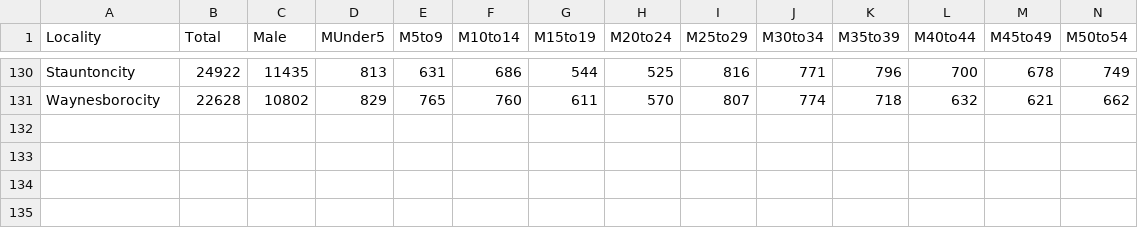
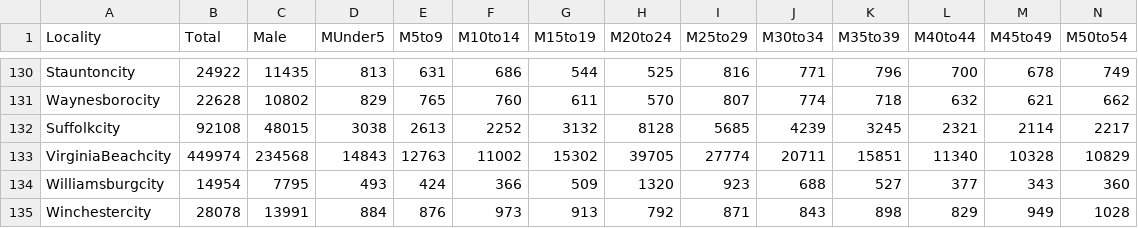
Before and after one commit to rplzzz/CovMitigation, a CSV file: data-raw/Census_2018_AgeSexEstimates_forVA_2019-08.csv, drawn as a sheet; only a part is shown, gaps mark what is left out; rows hold the shown columns only; the diff names each change by its address in the sheet, - before the commit and + after, or states it on an @@ line.

```diff
--- a/data-raw/Census_2018_AgeSexEstimates_forVA_2019-08.csv
+++ b/data-raw/Census_2018_AgeSexEstimates_forVA_2019-08.csv
+row 132: Suffolkcity | 92108 | 48015 | 3038 | 2613 | 2252 | 3132 | 8128 | 5685 | 4239 | 3245 | 2321 | 2114 | 2217
+row 133: VirginiaBeachcity | 449974 | 234568 | 14843 | 12763 | 11002 | 15302 | 39705 | 27774 | 20711 | 15851 | 11340 | 10328 | 10829
+row 134: Williamsburgcity | 14954 | 7795 | 493 | 424 | 366 | 509 | 1320 | 923 | 688 | 527 | 377 | 343 | 360
+row 135: Winchestercity | 28078 | 13991 | 884 | 876 | 973 | 913 | 792 | 871 | 843 | 898 | 829 | 949 | 1028
```
Also changed, not shown: 6 other files.
